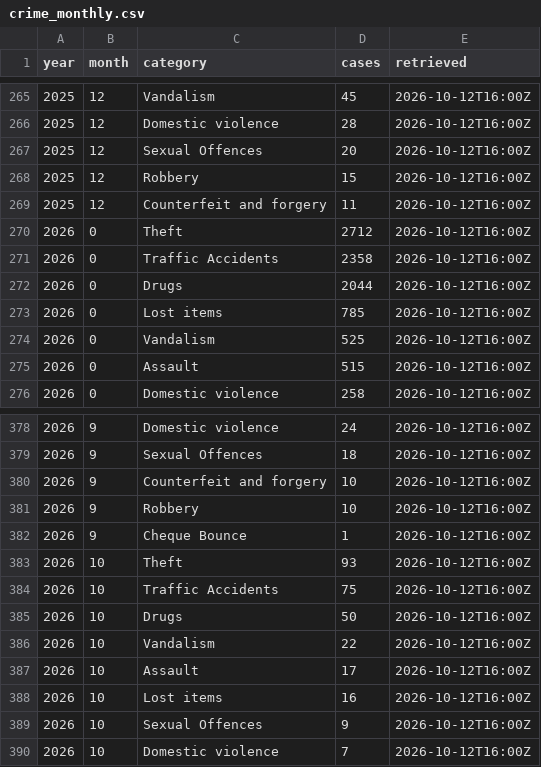
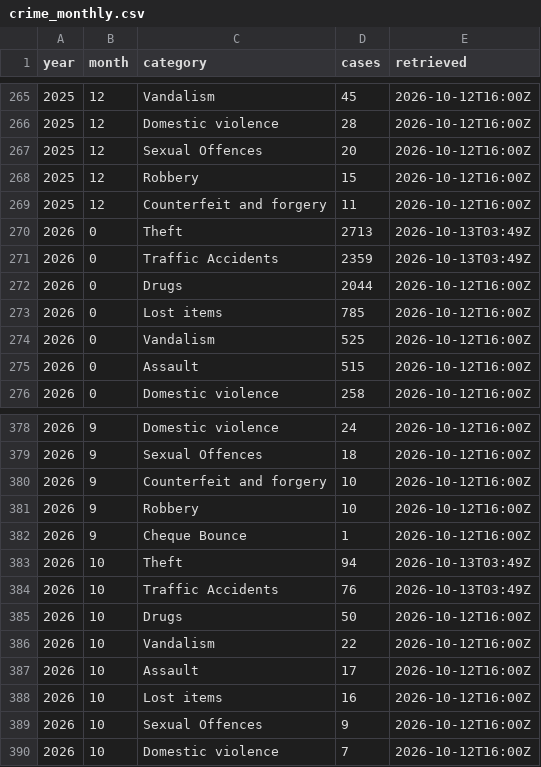
Before and after one commit to monumentmv/maldives-debt-clock, a CSV file: data/police/crime_monthly.csv, drawn as a sheet; only a part is shown, gaps mark what is left out.

```diff
--- a/data/police/crime_monthly.csv
+++ b/data/police/crime_monthly.csv
@@ -269,4 +269,4 @@ year,month,category,cases,retrieved
 2025,12,Counterfeit and forgery,11,2026-10-12T16:00Z
-2026,0,Theft,2712,2026-10-12T16:00Z
-2026,0,Traffic Accidents,2358,2026-10-12T16:00Z
+2026,0,Theft,2713,2026-10-13T03:49Z
+2026,0,Traffic Accidents,2359,2026-10-13T03:49Z
 2026,0,Drugs,2044,2026-10-12T16:00Z
@@ -382,4 +382,4 @@ year,month,category,cases,retrieved
 2026,9,Cheque Bounce,1,2026-10-12T16:00Z
-2026,10,Theft,93,2026-10-12T16:00Z
-2026,10,Traffic Accidents,75,2026-10-12T16:00Z
+2026,10,Theft,94,2026-10-13T03:49Z
+2026,10,Traffic Accidents,76,2026-10-13T03:49Z
 2026,10,Drugs,50,2026-10-12T16:00Z
```
Also changed, not shown: 2 other files.
